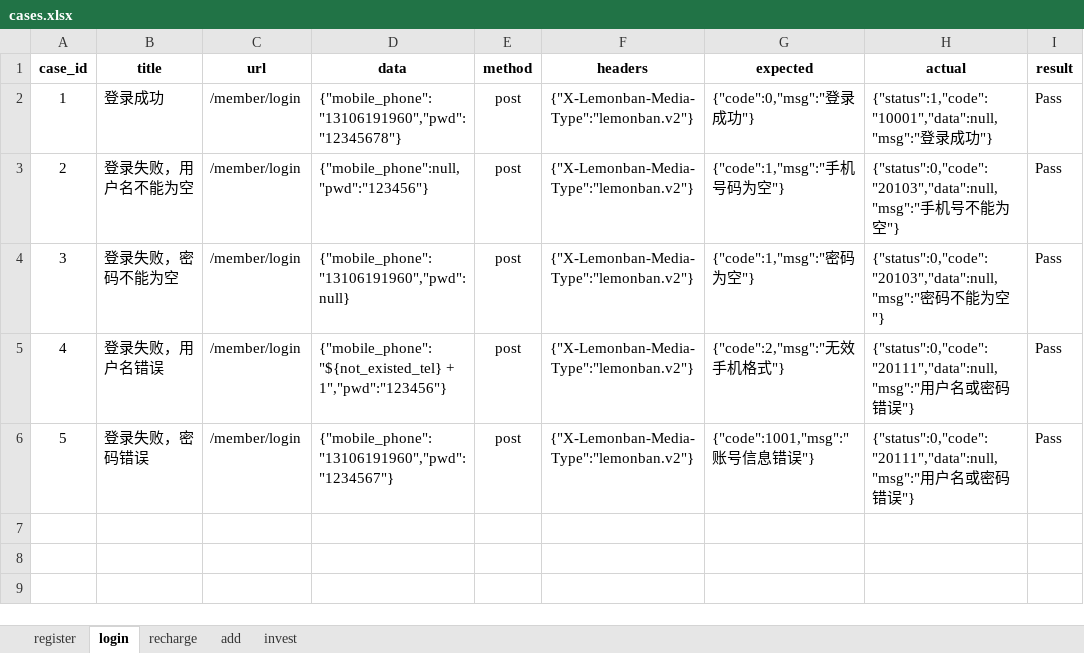
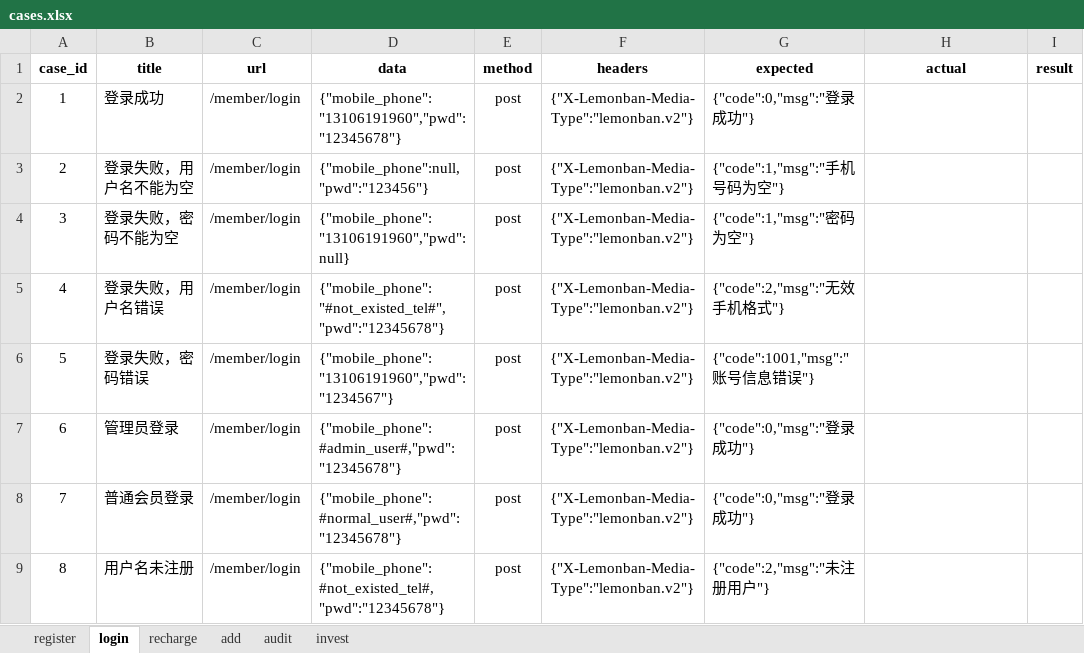
Before and after one commit to lince6581/pytest-git, an Excel workbook: pytest/data/cases.xlsx, sheet login, drawn as a sheet; values as stored, in another font and other column widths than the file's, no borders; the diff names each change by its address in the sheet, - before the commit and + after, or states it on an @@ line.

```diff
--- a/pytest/data/cases.xlsx (sheet login)
+++ b/pytest/data/cases.xlsx (sheet login)
+sheet tab: audit
-H2 (actual): {"status":1,"code":"10001","data":null,"msg":"登录成功"}
+H2 (actual): (empty)
-I2:I6 (result): Pass
+I2:I6 (result): (empty)
-H3 (actual): {"status":0,"code":"20103","data":null,"msg":"手机号不能为空"}
+H3 (actual): (empty)
-H4 (actual): {"status":0,"code":"20103","data":null,"msg":"密码不能为空"}
+H4 (actual): (empty)
-D5 (data): {"mobile_phone":"${not_existed_tel} + 1","pwd":"123456"}
+D5 (data): {"mobile_phone":"#not_existed_tel#","pwd":"12345678"}
-H5:H6 (actual): {"status":0,"code":"20111","data":null,"msg":"用户名或密码错误"}
+H5:H6 (actual): (empty)
+row 7: 6 | 管理员登录 | /member/login | {"mobile_phone":#admin_user#,"pwd":"12345678"} | post | {"X-Lemonban-Media-Type":"lemonban.v2"} | {"code":0,"msg":"登录成功"}
+row 8: 7 | 普通会员登录 | /member/login | {"mobile_phone":#normal_user#,"pwd":"12345678"} | post | {"X-Lemonban-Media-Type":"lemonban.v2"} | {"code":0,"msg":"登录成功"}
+row 9: 8 | 用户名未注册 | /member/login | {"mobile_phone":#not_existed_tel#,"pwd":"12345678"} | post | {"X-Lemonban-Media-Type":"lemonban.v2"} | {"code":2,"msg":"未注册用户"}
```
Also changed, not shown: sheet invest, sheet recharge, sheet add, sheet register, 20 other files.
